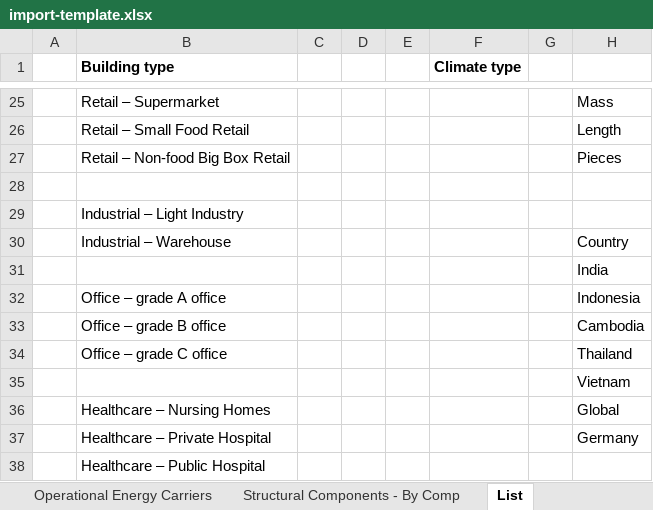
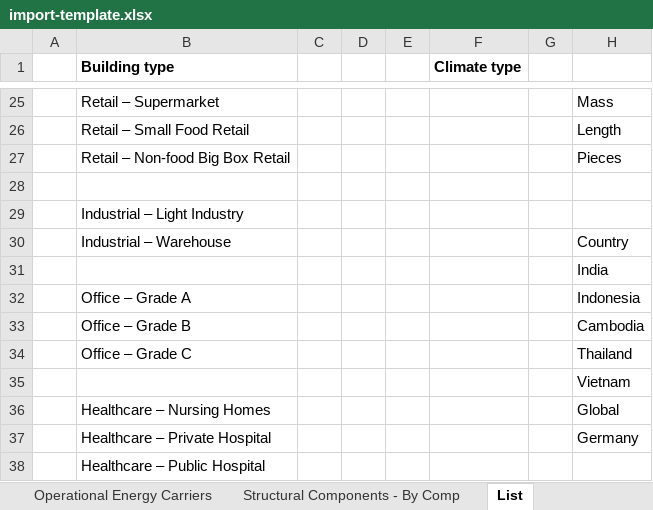
Before and after one commit to GFA-DIU/HEAT-ALCBT, an Excel workbook: static/docs/import-template.xlsx, sheet List, drawn as a sheet; only a part is shown, gaps mark what is left out; values as stored, in another font and other column widths than the file's, no borders; the diff names each change by its address in the sheet, - before the commit and + after, or states it on an @@ line.

```diff
--- a/static/docs/import-template.xlsx (sheet List)
+++ b/static/docs/import-template.xlsx (sheet List)
-B32 (Building type): Office – grade A office
+B32 (Building type): Office – Grade A
-B33 (Building type): Office – grade B office
+B33 (Building type): Office – Grade B
-B34 (Building type): Office – grade C office
+B34 (Building type): Office – Grade C
```
Also changed, not shown: 3 other files.
